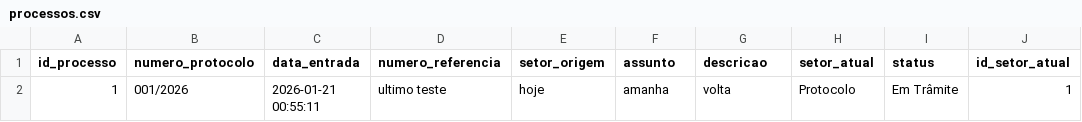
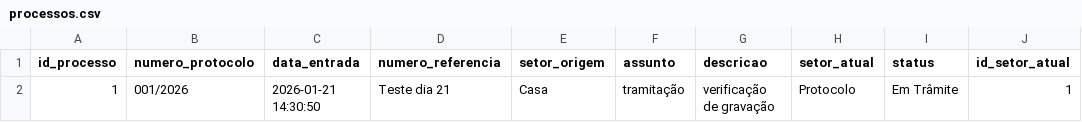
Before and after one commit to planejamentobarbacena-web/Protocolo-Interno-SEPLAN, a CSV file: data/processos.csv, drawn as a sheet.

Commit message:
Novo protocolo 001/2026

```diff
--- a/data/processos.csv
+++ b/data/processos.csv
@@ -1,2 +1,2 @@
 id_processo,numero_protocolo,data_entrada,numero_referencia,setor_origem,assunto,descricao,setor_atual,status,id_setor_atual
-1,001/2026,2026-01-21 00:55:11,ultimo teste,hoje,amanha,volta,Protocolo,Em Trâmite,1
+1,001/2026,2026-01-21 14:30:50,Teste dia 21,Casa,tramitação,verificação de gravação,Protocolo,Em Trâmite,1
```
